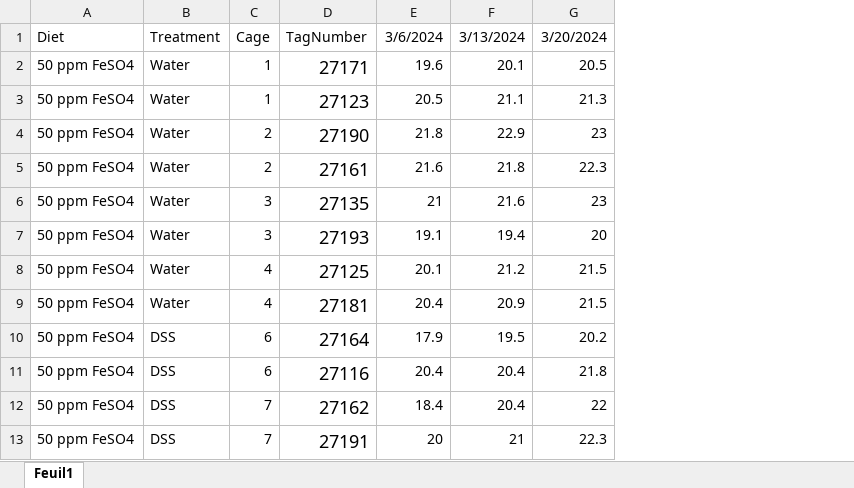
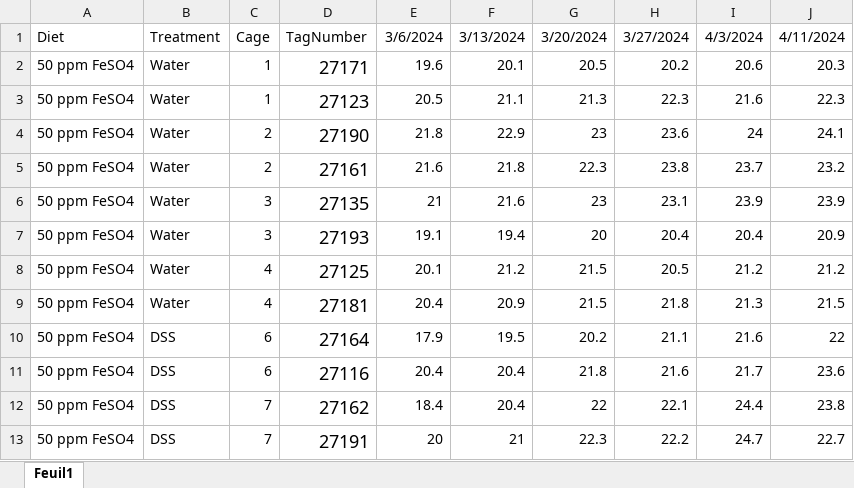
Before and after one commit to bioth/gut-microbiota-iron, an Excel workbook: young-DSS-exp2/new_weight_measurement.xlsx, sheet Feuil1, drawn as a sheet; only a part is shown; values as stored, in another font and other column widths than the file's, no borders; the diff names each change by its address in the sheet, - before the commit and + after, or states it on an @@ line.

```diff
--- a/young-DSS-exp2/new_weight_measurement.xlsx (sheet Feuil1)
+++ b/young-DSS-exp2/new_weight_measurement.xlsx (sheet Feuil1)
+column H, rows 1-13: 3/27/2024 | 20.2 | 22.3 | 23.6 | 23.8 | 23.1 | 20.4 | 20.5 | 21.8 | 21.1 | 21.6 | 22.1 | 22.2
+column I, rows 1-13: 4/3/2024 | 20.6 | 21.6 | 24 | 23.7 | 23.9 | 20.4 | 21.2 | 21.3 | 21.6 | 21.7 | 24.4 | 24.7
+column J, rows 1-13: 4/11/2024 | 20.3 | 22.3 | 24.1 | 23.2 | 23.9 | 20.9 | 21.2 | 21.5 | 22 | 23.6 | 23.8 | 22.7
```
Also changed, not shown: 13 other files.
